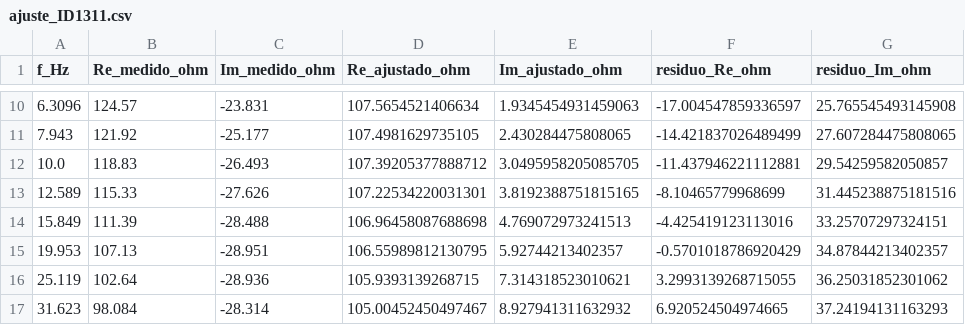
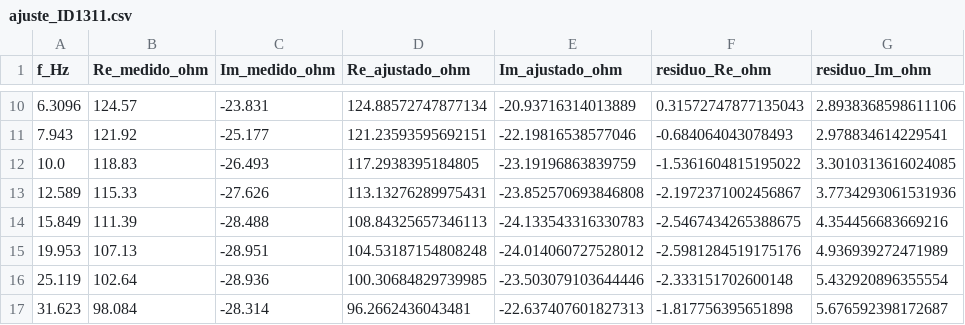
Before and after one commit to Roolivero/MyS, a CSV file: MySss/trabajos/Tp6/resultados/ajuste_ID1311.csv, drawn as a sheet; only a part is shown, gaps mark what is left out; the diff covers the shown part only.

```diff
--- a/MySss/trabajos/Tp6/resultados/ajuste_ID1311.csv
+++ b/MySss/trabajos/Tp6/resultados/ajuste_ID1311.csv
@@ -10,8 +10,8 @@ f_Hz,Re_medido_ohm,Im_medido_ohm,Re_ajustado_ohm,Im_ajustado_ohm,residuo_Re_ohm,
-6.3096,124.57,-23.831,107.5654521406634,1.9345454931459063,-17.004547859336597,25.765545493145908
-7.943,121.92,-25.177,107.4981629735105,2.430284475808065,-14.421837026489499,27.607284475808065
-10.0,118.83,-26.493,107.39205377888712,3.0495958205085705,-11.437946221112881,29.54259582050857
-12.589,115.33,-27.626,107.22534220031301,3.8192388751815165,-8.10465779968699,31.445238875181516
-15.849,111.39,-28.488,106.96458087688698,4.769072973241513,-4.425419123113016,33.25707297324151
-19.953,107.13,-28.951,106.55989812130795,5.92744213402357,-0.5701018786920429,34.87844213402357
-25.119,102.64,-28.936,105.9393139268715,7.314318523010621,3.2993139268715055,36.25031852301062
-31.623,98.084,-28.314,105.00452450497467,8.927941311632932,6.920524504974665,37.24194131163293
+6.3096,124.57,-23.831,124.88572747877134,-20.93716314013889,0.31572747877135043,2.8938368598611106
+7.943,121.92,-25.177,121.23593595692151,-22.19816538577046,-0.684064043078493,2.978834614229541
+10.0,118.83,-26.493,117.2938395184805,-23.19196863839759,-1.5361604815195022,3.3010313616024085
+12.589,115.33,-27.626,113.13276289975431,-23.852570693846808,-2.1972371002456867,3.7734293061531936
+15.849,111.39,-28.488,108.84325657346113,-24.133543316330783,-2.5467434265388675,4.354456683669216
+19.953,107.13,-28.951,104.53187154808248,-24.014060727528012,-2.5981284519175176,4.936939272471989
+25.119,102.64,-28.936,100.30684829739985,-23.503079103644446,-2.333151702600148,5.432920896355554
+31.623,98.084,-28.314,96.2662436043481,-22.637407601827313,-1.817756395651898,5.676592398172687
```
Also changed, not shown: 168 edited cells elsewhere in this file, MySss/trabajos/Tp6/resultados/ajuste_ID001.csv, MySss/trabajos/Tp6/resultados/parametros_ajustados.csv, 29 other files.
